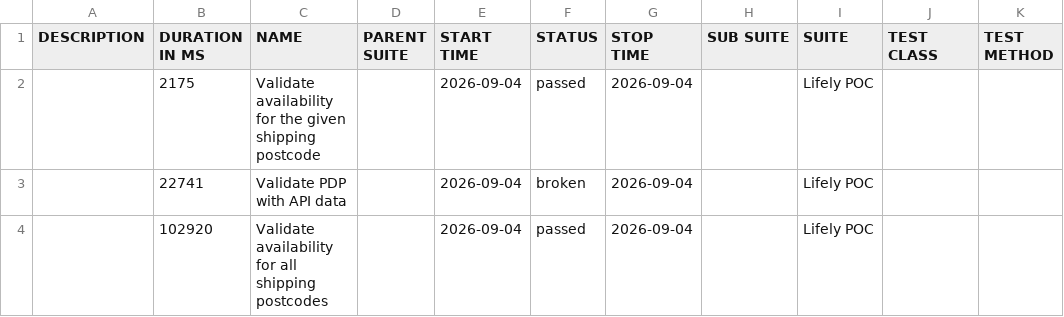
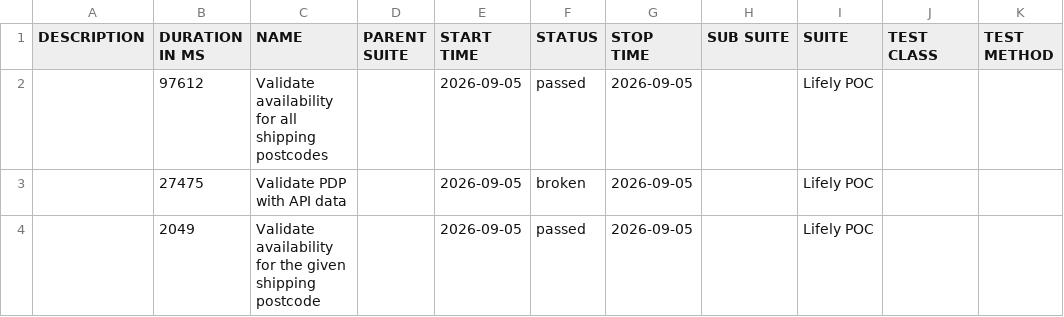
Before and after one commit to Het0603/E-Living, a CSV file: data/suites.csv, drawn as a sheet.

```diff
--- a/data/suites.csv
+++ b/data/suites.csv
@@ -1,4 +1,4 @@
 "DESCRIPTION","DURATION IN MS","NAME","PARENT SUITE","START TIME","STATUS","STOP TIME","SUB SUITE","SUITE","TEST CLASS","TEST METHOD"
-"","2175","Validate availability for the given shipping postcode","","2026-09-04","passed","2026-09-04","","Lifely POC","",""
-"","22741","Validate PDP with API data","","2026-09-04","broken","2026-09-04","","Lifely POC","",""
-"","102920","Validate availability for all shipping postcodes","","2026-09-04","passed","2026-09-04","","Lifely POC","",""
+"","97612","Validate availability for all shipping postcodes","","2026-09-05","passed","2026-09-05","","Lifely POC","",""
+"","27475","Validate PDP with API data","","2026-09-05","broken","2026-09-05","","Lifely POC","",""
+"","2049","Validate availability for the given shipping postcode","","2026-09-05","passed","2026-09-05","","Lifely POC","",""
```
Also changed, not shown: 25 other files.
